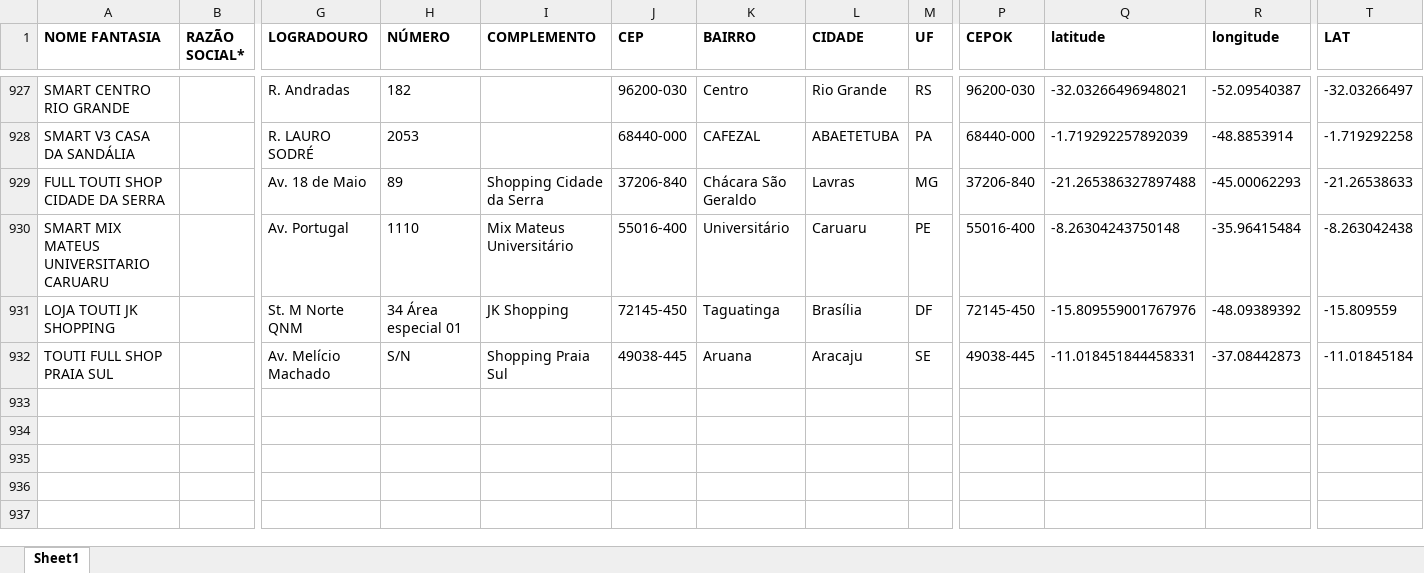
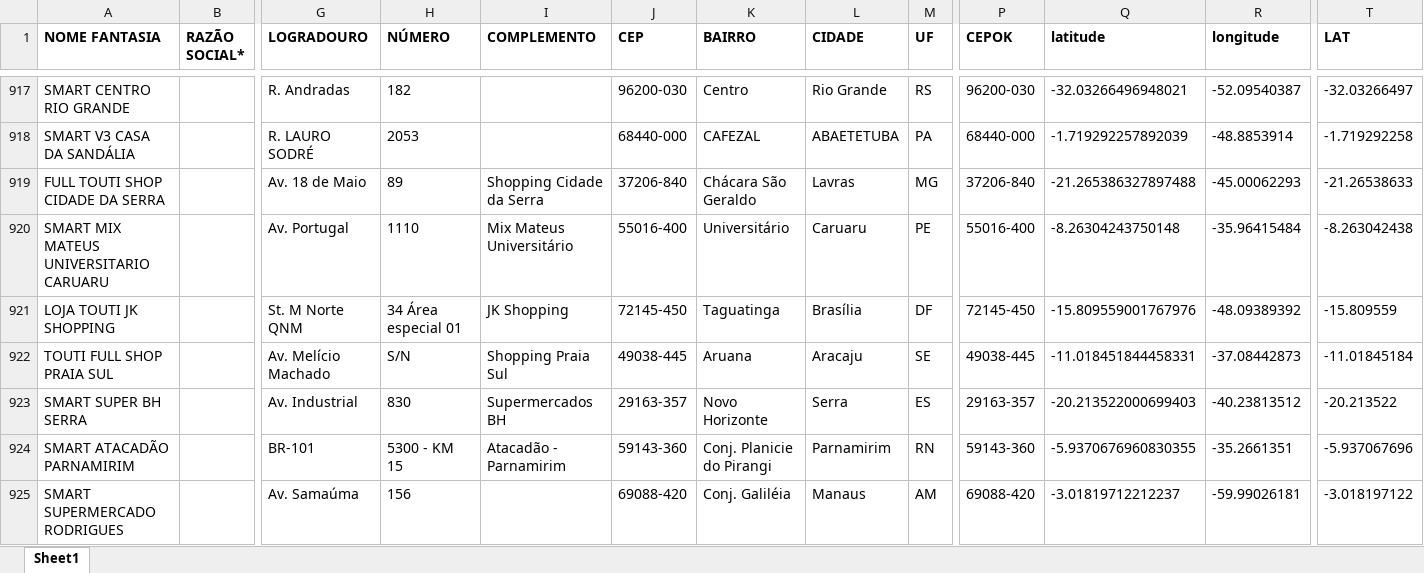
Before and after one commit to userTI10/Touti-franquias, an Excel workbook: finalData.xlsx, sheet Sheet1, drawn as a sheet; only a part is shown, gaps mark what is left out; values as stored, in another font and other column widths than the file's, no borders; rows hold the shown columns only; the diff covers the shown part only; the diff names each change by its address in the sheet, - before the commit and + after, or states it on an @@ line.

Commit message:
ajuste planilha 25/05

```diff
--- a/finalData.xlsx (sheet Sheet1)
+++ b/finalData.xlsx (sheet Sheet1)
+row 923: SMART SUPER BH SERRA |  | Av. Industrial | 830 | Supermercados BH | 29163-357 | Novo Horizonte | Serra | ES | 29163-357 | -20.213522000699403 | -40.23813512 | -20.213522
+row 924: SMART ATACADÃO PARNAMIRIM |  | BR-101 | 5300 - KM 15 | Atacadão - Parnamirim | 59143-360 | Conj. Planicie do Pirangi | Parnamirim | RN | 59143-360 | -5.9370676960830355 | -35.2661351 | -5.937067696
+row 925: SMART SUPERMERCADO RODRIGUES |  | Av. Samaúma | 156 |  | 69088-420 | Conj. Galiléia | Manaus | AM | 69088-420 | -3.01819712212237 | -59.99026181 | -3.018197122
```
Also changed, not shown: 3 added rows, 10 removed rows and 13 edited cells elsewhere in this sheet.
